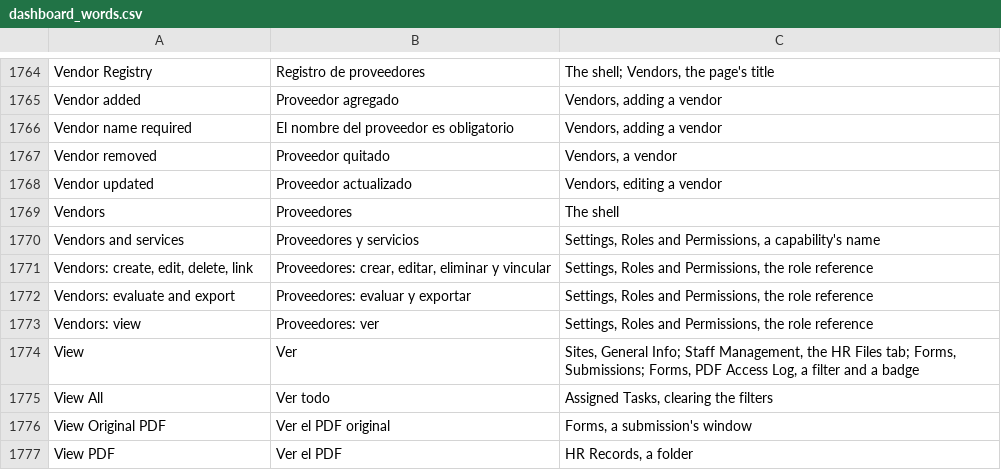
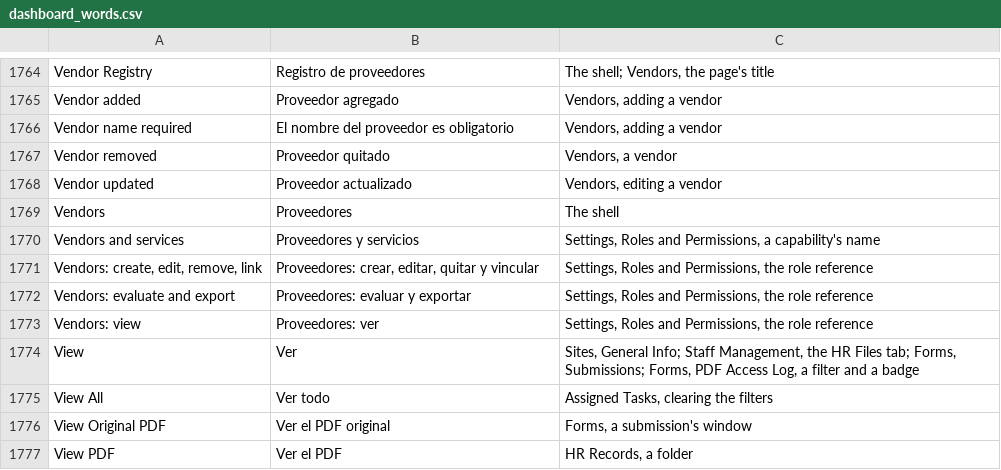
Before and after one commit to isouadda/ocsa-admin-dashboard, a CSV file: translation/dashboard_words.csv, drawn as a sheet; only a part is shown, gaps mark what is left out; the diff covers the shown part only.

```diff
--- a/translation/dashboard_words.csv
+++ b/translation/dashboard_words.csv
@@ -1778,3 +1778,3 @@ Vendors,Proveedores,The shell
 Vendors and services,Proveedores y servicios,"Settings, Roles and Permissions, a capability's name"
-"Vendors: create, edit, delete, link","Proveedores: crear, editar, eliminar y vincular","Settings, Roles and Permissions, the role reference"
+"Vendors: create, edit, remove, link","Proveedores: crear, editar, quitar y vincular","Settings, Roles and Permissions, the role reference"
 Vendors: evaluate and export,Proveedores: evaluar y exportar,"Settings, Roles and Permissions, the role reference"
```
Also changed, not shown: 6 added rows and 8 edited cells elsewhere in this file, 2 other files.
